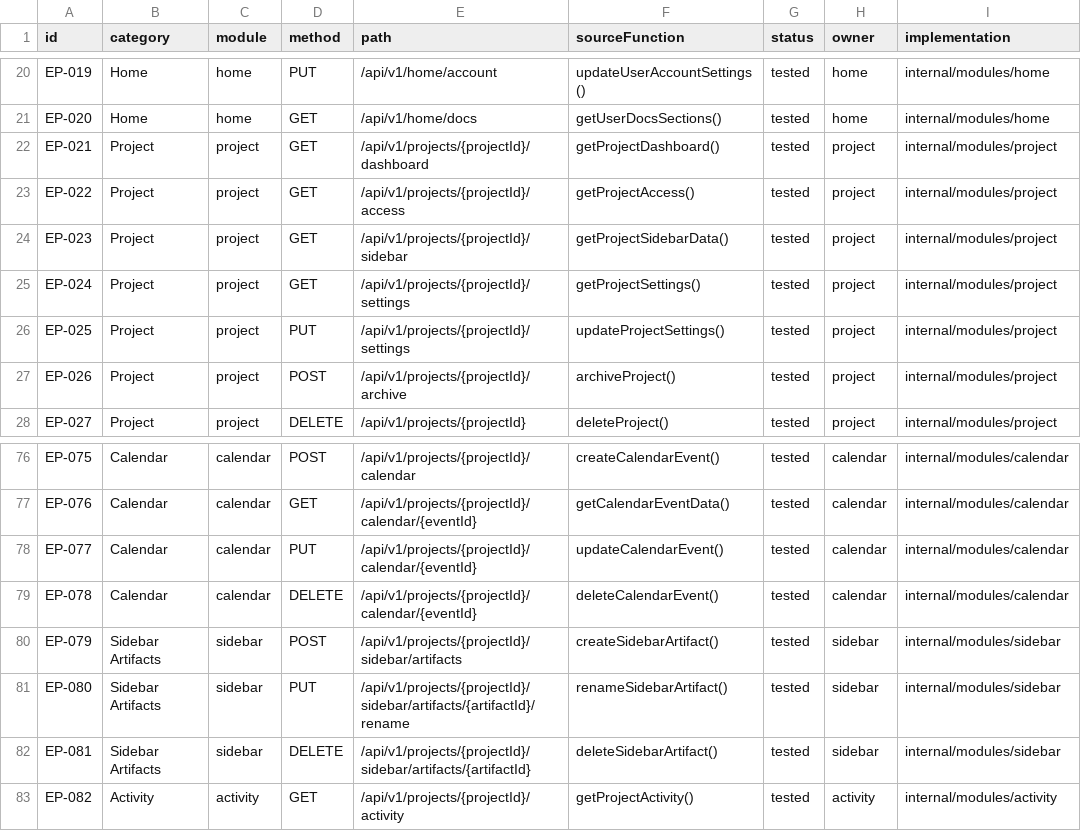
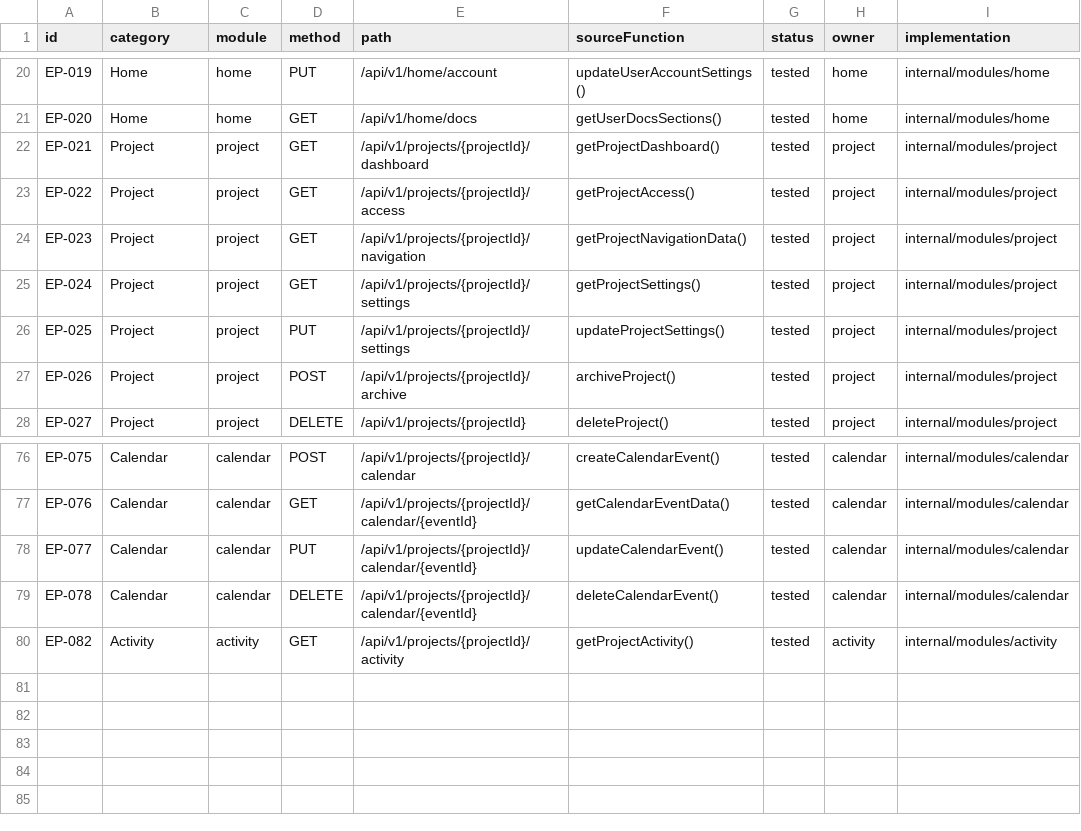
Before and after one commit to MrEthical07/projectbook-backend, a CSV file: docs/ProjectBookDocs/endpoint-tracker.csv, drawn as a sheet; only a part is shown, gaps mark what is left out.

Commit message:
refactor(project): migrate sidebar endpoints to navigation and clean snapshots

```diff
--- a/docs/ProjectBookDocs/endpoint-tracker.csv
+++ b/docs/ProjectBookDocs/endpoint-tracker.csv
@@ -23,3 +23,3 @@
 "EP-022","Project","project","GET","/api/v1/projects/{projectId}/access","getProjectAccess()","tested","project","internal/modules/project"
-"EP-023","Project","project","GET","/api/v1/projects/{projectId}/sidebar","getProjectSidebarData()","tested","project","internal/modules/project"
+"EP-023","Project","project","GET","/api/v1/projects/{projectId}/navigation","getProjectNavigationData()","tested","project","internal/modules/project"
 "EP-024","Project","project","GET","/api/v1/projects/{projectId}/settings","getProjectSettings()","tested","project","internal/modules/project"
@@ -79,5 +79,2 @@
 "EP-078","Calendar","calendar","DELETE","/api/v1/projects/{projectId}/calendar/{eventId}","deleteCalendarEvent()","tested","calendar","internal/modules/calendar"
-"EP-079","Sidebar Artifacts","sidebar","POST","/api/v1/projects/{projectId}/sidebar/artifacts","createSidebarArtifact()","tested","sidebar","internal/modules/sidebar"
-"EP-080","Sidebar Artifacts","sidebar","PUT","/api/v1/projects/{projectId}/sidebar/artifacts/{artifactId}/rename","renameSidebarArtifact()","tested","sidebar","internal/modules/sidebar"
-"EP-081","Sidebar Artifacts","sidebar","DELETE","/api/v1/projects/{projectId}/sidebar/artifacts/{artifactId}","deleteSidebarArtifact()","tested","sidebar","internal/modules/sidebar"
 "EP-082","Activity","activity","GET","/api/v1/projects/{projectId}/activity","getProjectActivity()","tested","activity","internal/modules/activity"
```
Also changed, not shown: 28 other files.
